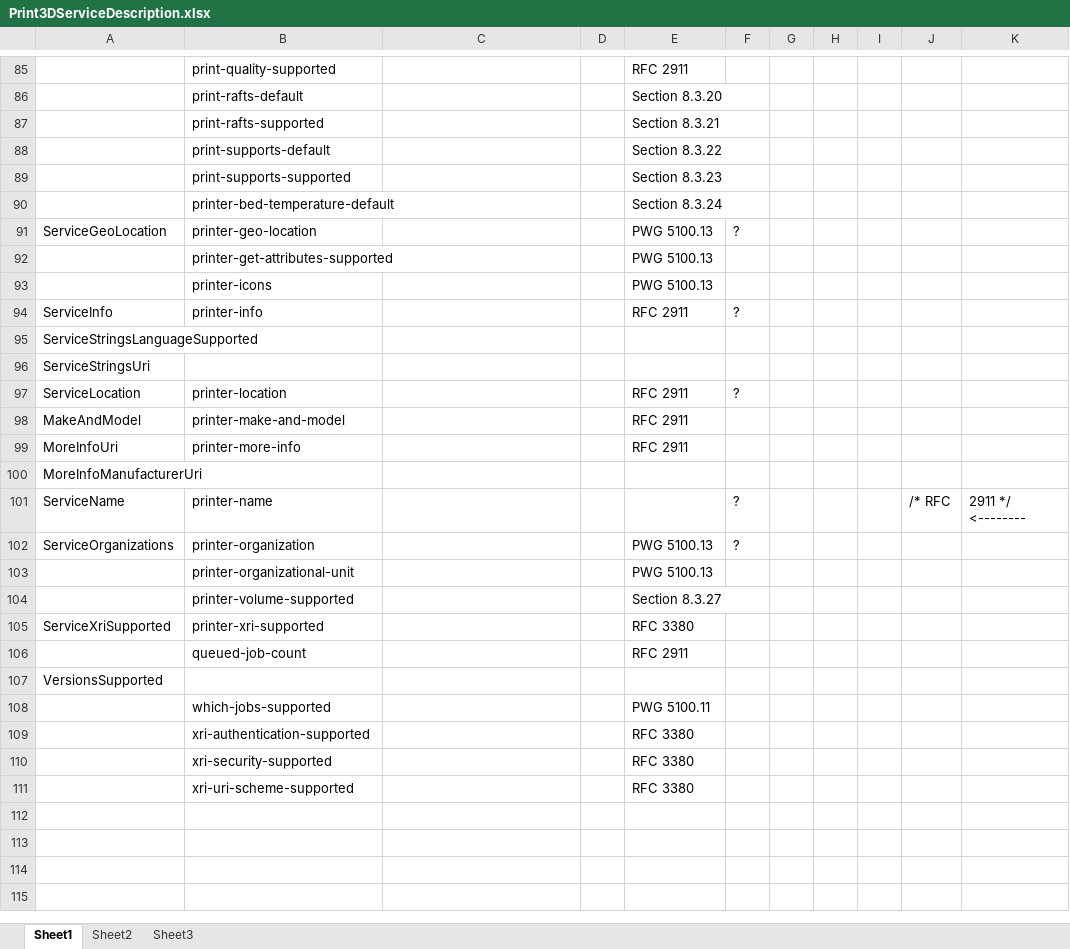
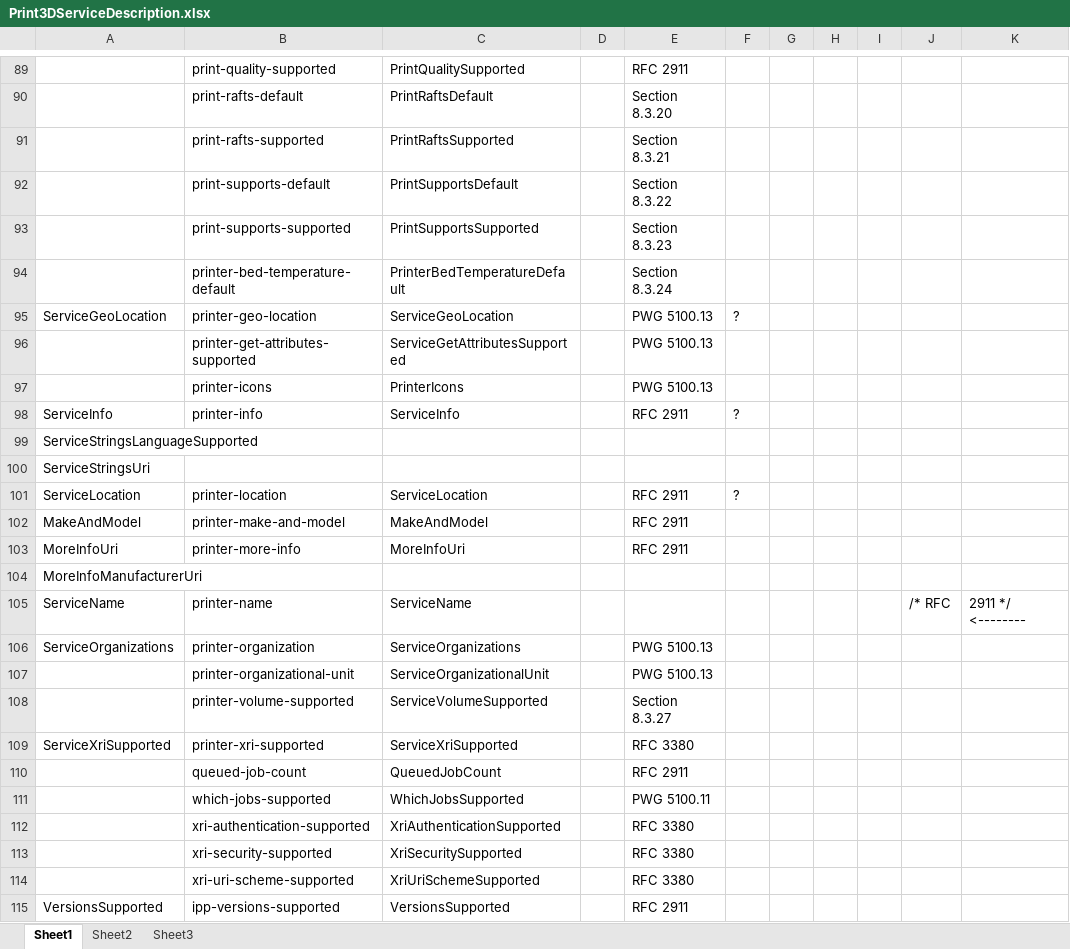
Before and after one commit to istopwg/sm3, an Excel workbook: Print3DServiceDescription.xlsx, sheet Sheet1, drawn as a sheet; only a part is shown, gaps mark what is left out; values as stored, in another font and other column widths than the file's, no borders; removed rows and columns are numbered as before the commit, all else as after; the diff covers the shown part only; the diff names each change by its address in the sheet, - before the commit and + after, or states it on an @@ line.

```diff
--- a/Print3DServiceDescription.xlsx (sheet Sheet1)
+++ b/Print3DServiceDescription.xlsx (sheet Sheet1)
-C89: (empty)
+C89: PrintQualitySupported
-C90: (empty)
+C90: PrintRaftsDefault
-C91: (empty)
+C91: PrintRaftsSupported
-C92: (empty)
+C92: PrintSupportsDefault
-C93: (empty)
+C93: PrintSupportsSupported
-C94: (empty)
+C94: PrinterBedTemperatureDefault
-C95: (empty)
+C95: ServiceGeoLocation
-C96: (empty)
+C96: ServiceGetAttributesSupported
-C97: (empty)
+C97: PrinterIcons
-C98: (empty)
+C98: ServiceInfo
-C101: (empty)
+C101: ServiceLocation
-C102: (empty)
+C102: MakeAndModel
-C103: (empty)
+C103: MoreInfoUri
-C105: (empty)
+C105: ServiceName
-F105:F106: ?
+F105:F106: (empty)
-C106: (empty)
+C106: ServiceOrganizations
-C107: (empty)
+C107: ServiceOrganizationalUnit
-C108: (empty)
+C108: ServiceVolumeSupported
-C109: (empty)
+C109: ServiceXriSupported
-C110: (empty)
+C110: QueuedJobCount
-row 107: VersionsSupported
-C111: (empty)
+C111: WhichJobsSupported
-C112: (empty)
+C112: XriAuthenticationSupported
-C113: (empty)
+C113: XriSecuritySupported
-C114: (empty)
+C114: XriUriSchemeSupported
+row 115: VersionsSupported | ipp-versions-supported | VersionsSupported |  | RFC 2911
```
Also changed, not shown: 7 added rows, 3 removed rows and 49 edited cells elsewhere in this sheet.
